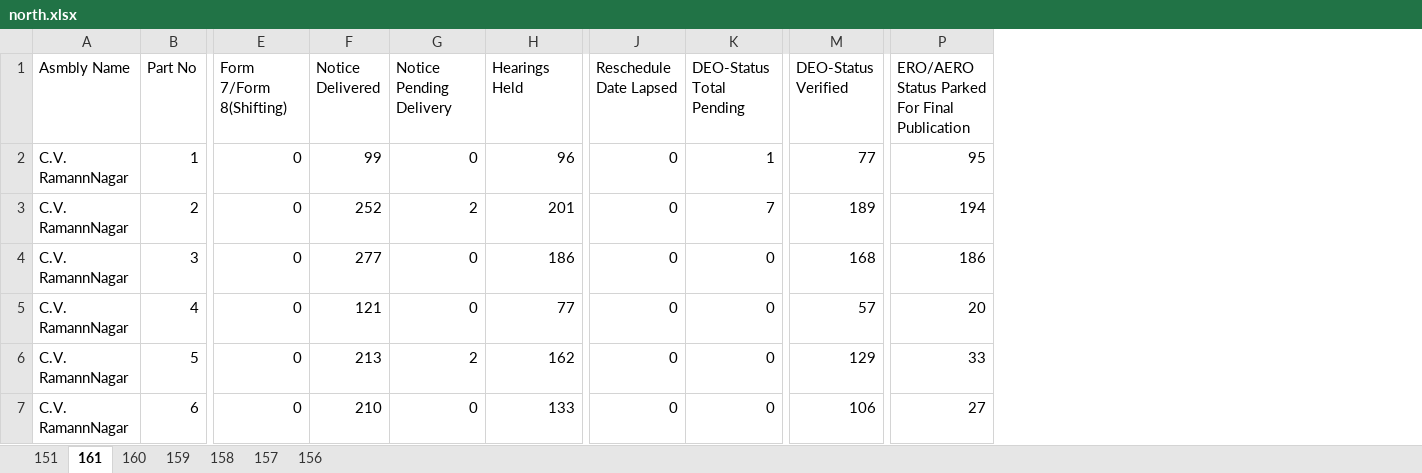
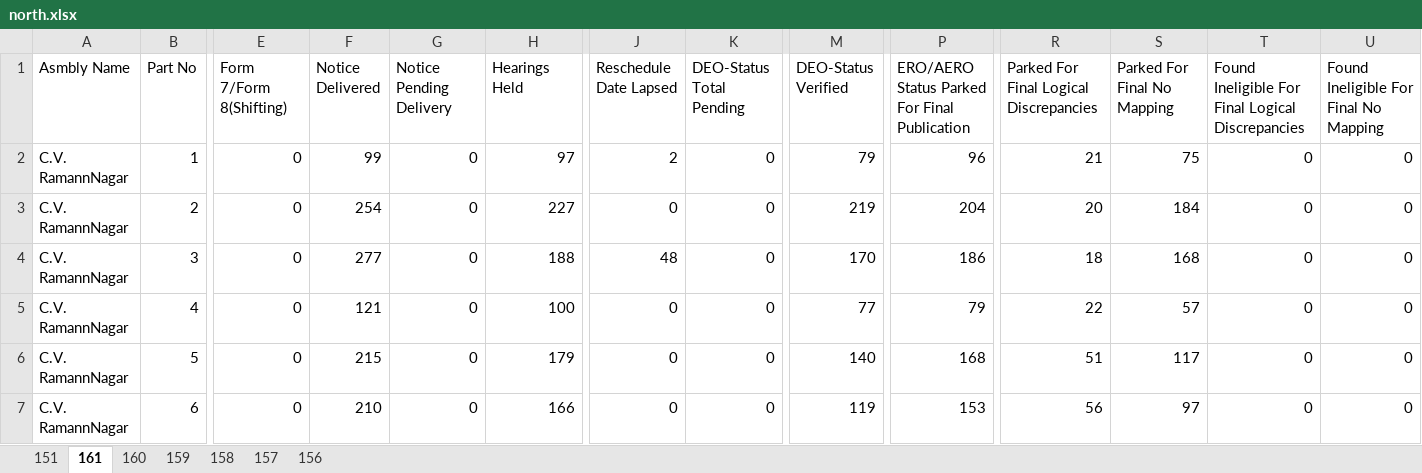
Before and after one commit to deepakmayasandra-cyber/notice-daily, an Excel workbook: north.xlsx, sheet 161, drawn as a sheet; only a part is shown, gaps mark what is left out; values as stored, in another font and other column widths than the file's, no borders; the diff covers the shown part only; the diff names each change by its address in the sheet, - before the commit and + after, or states it on an @@ line.

```diff
--- a/north.xlsx (sheet 161)
+++ b/north.xlsx (sheet 161)
+column R, rows 1-7: Parked For Final Logical Discrepancies | 21 | 20 | 18 | 22 | 51 | 56
+column S (Parked For Final No Mapping), rows 2-7: 75 | 184 | 168 | 57 | 117 | 97
+column T, rows 1-7: Found Ineligible For Final Logical Discrepancies | 0 | 0 | 0 | 0 | 0 | 0
+column U, rows 1-7: Found Ineligible For Final No Mapping | 0 | 0 | 0 | 0 | 0 | 0
-H2 (Hearings Held): 96
+H2 (Hearings Held): 97
-J2 (Reschedule Date Lapsed): 0
+J2 (Reschedule Date Lapsed): 2
-K2 (DEO-Status Total Pending): 1
+K2 (DEO-Status Total Pending): 0
-M2 (DEO-Status Verified): 77
+M2 (DEO-Status Verified): 79
-P2: 95
+P2: 96
-F3 (Notice Delivered): 252
+F3 (Notice Delivered): 254
-G3 (Notice Pending Delivery): 2
+G3 (Notice Pending Delivery): 0
-H3 (Hearings Held): 201
+H3 (Hearings Held): 227
-K3 (DEO-Status Total Pending): 7
+K3 (DEO-Status Total Pending): 0
-M3 (DEO-Status Verified): 189
+M3 (DEO-Status Verified): 219
-P3: 194
+P3: 204
-H4 (Hearings Held): 186
+H4 (Hearings Held): 188
-J4 (Reschedule Date Lapsed): 0
+J4 (Reschedule Date Lapsed): 48
-M4 (DEO-Status Verified): 168
+M4 (DEO-Status Verified): 170
-H5 (Hearings Held): 77
+H5 (Hearings Held): 100
-M5 (DEO-Status Verified): 57
+M5 (DEO-Status Verified): 77
-P5: 20
+P5: 79
-F6 (Notice Delivered): 213
+F6 (Notice Delivered): 215
-G6 (Notice Pending Delivery): 2
+G6 (Notice Pending Delivery): 0
-H6 (Hearings Held): 162
+H6 (Hearings Held): 179
-M6 (DEO-Status Verified): 129
+M6 (DEO-Status Verified): 140
-P6: 33
+P6: 168
-H7 (Hearings Held): 133
+H7 (Hearings Held): 166
-M7 (DEO-Status Verified): 106
+M7 (DEO-Status Verified): 119
-P7: 27
+P7: 153
```
Also changed, not shown: 1282 edited cells elsewhere in this sheet, sheet 151, sheet 158, sheet 160, sheet 156, sheet 159, sheet 157, south.xlsx.
